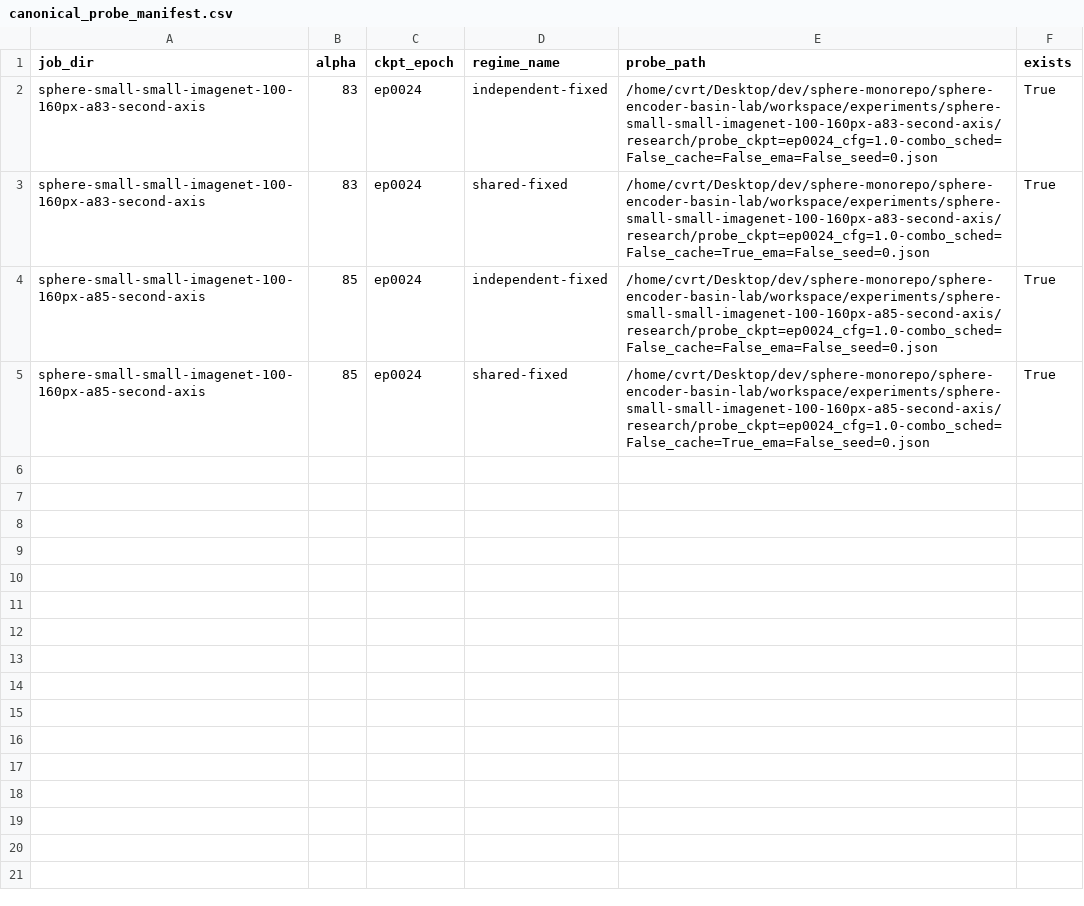
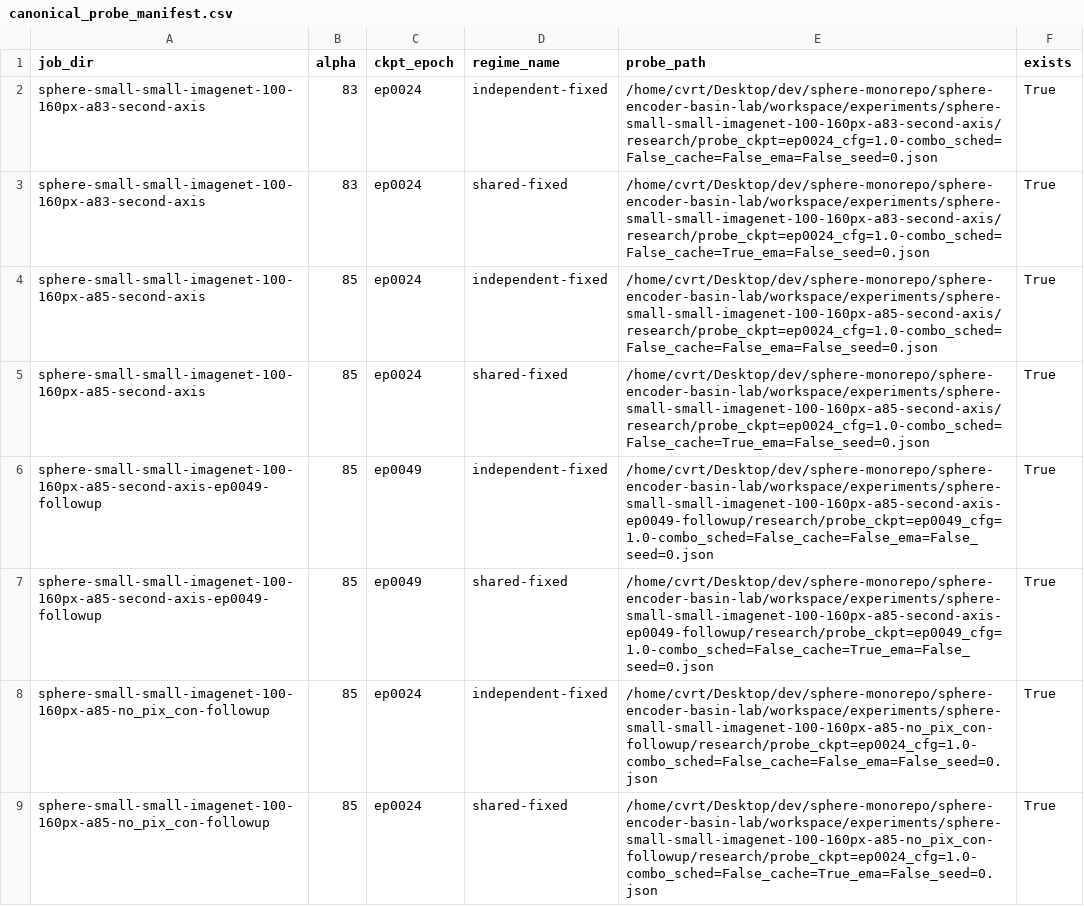
Before and after one commit to KohsukeIde/sphere-basin, a CSV file: sphere-encoder-basin-lab/workspace/research_summary/canonical_probe_manifest.csv, drawn as a sheet.

Commit message:
Remove obsolete configuration and log files for the sphere-small-small-imagenet-100-160px experiment
- Deleted `cfg.json`, `log.jsonl`, and `log.txt` files to streamline the workspace and eliminate outdated data.
- Updated `canonical_phase.csv` and `canonical_probe_manifest.csv` to reflect new experiment paths and configurations, ensuring accurate tracking of experiment status and results.
- Introduced new CSV files for the follow-up experiments, enhancing data accessibility and analysis.

```diff
--- a/sphere-encoder-basin-lab/workspace/research_summary/canonical_probe_manifest.csv
+++ b/sphere-encoder-basin-lab/workspace/research_summary/canonical_probe_manifest.csv
@@ -5 +5,5 @@ sphere-small-small-imagenet-100-160px-a85-second-axis,85,ep0024,independent-fixe
 sphere-small-small-imagenet-100-160px-a85-second-axis,85,ep0024,shared-fixed,/home/cvrt/Desktop/dev/sphere-monorepo/sphere-encoder-basin-lab/workspace/experiments/sphere-small-small-imagenet-100-160px-a85-second-axis/research/probe_ckpt=ep0024_cfg=1.0-combo_sched=False_cache=True_ema=False_seed=0.json,True
+sphere-small-small-imagenet-100-160px-a85-second-axis-ep0049-followup,85,ep0049,independent-fixed,/home/cvrt/Desktop/dev/sphere-monorepo/sphere-encoder-basin-lab/workspace/experiments/sphere-small-small-imagenet-100-160px-a85-second-axis-ep0049-followup/research/probe_ckpt=ep0049_cfg=1.0-combo_sched=False_cache=False_ema=False_seed=0.json,True
+sphere-small-small-imagenet-100-160px-a85-second-axis-ep0049-followup,85,ep0049,shared-fixed,/home/cvrt/Desktop/dev/sphere-monorepo/sphere-encoder-basin-lab/workspace/experiments/sphere-small-small-imagenet-100-160px-a85-second-axis-ep0049-followup/research/probe_ckpt=ep0049_cfg=1.0-combo_sched=False_cache=True_ema=False_seed=0.json,True
+sphere-small-small-imagenet-100-160px-a85-no_pix_con-followup,85,ep0024,independent-fixed,/home/cvrt/Desktop/dev/sphere-monorepo/sphere-encoder-basin-lab/workspace/experiments/sphere-small-small-imagenet-100-160px-a85-no_pix_con-followup/research/probe_ckpt=ep0024_cfg=1.0-combo_sched=False_cache=False_ema=False_seed=0.json,True
+sphere-small-small-imagenet-100-160px-a85-no_pix_con-followup,85,ep0024,shared-fixed,/home/cvrt/Desktop/dev/sphere-monorepo/sphere-encoder-basin-lab/workspace/experiments/sphere-small-small-imagenet-100-160px-a85-no_pix_con-followup/research/probe_ckpt=ep0024_cfg=1.0-combo_sched=False_cache=True_ema=False_seed=0.json,True
```
Also changed, not shown: sphere-encoder-basin-lab/workspace/research_summary/canonical_phase.csv, 8 other files.
